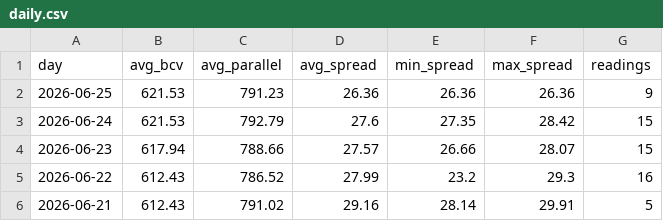
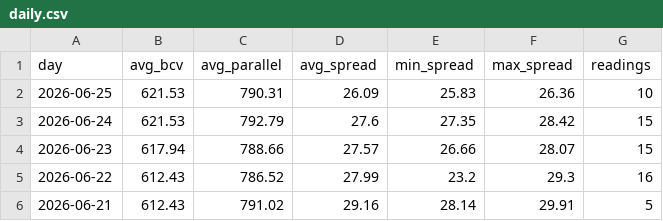
Before and after one commit to lucaleoklar-droid/Venezuela-currency-agent, a CSV file: data/daily.csv, drawn as a sheet; only a part is shown.

```diff
--- a/data/daily.csv
+++ b/data/daily.csv
@@ -1,3 +1,3 @@
 day,avg_bcv,avg_parallel,avg_spread,min_spread,max_spread,readings
-2026-06-25,621.53,791.23,26.36,26.36,26.36,9
+2026-06-25,621.53,790.31,26.09,25.83,26.36,10
 2026-06-24,621.53,792.79,27.6,27.35,28.42,15
```
Also changed, not shown: data/archive/rates-2026-06.csv, data/recent.csv, 1 other file.
